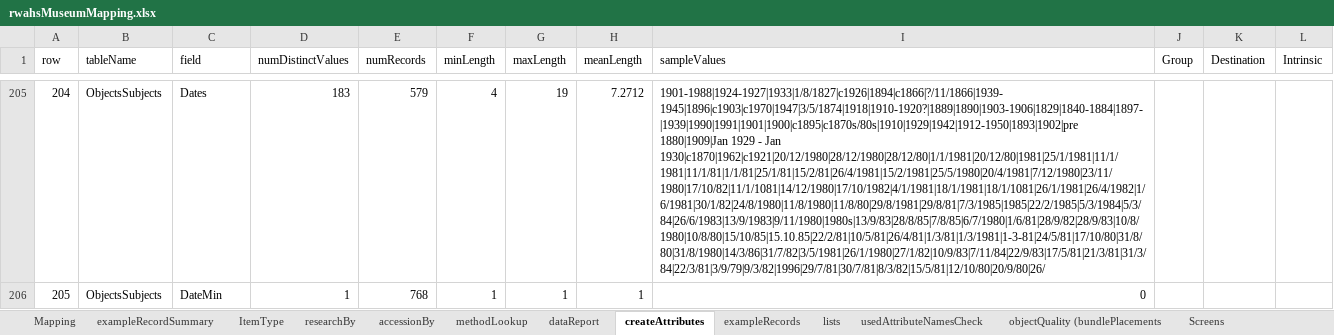
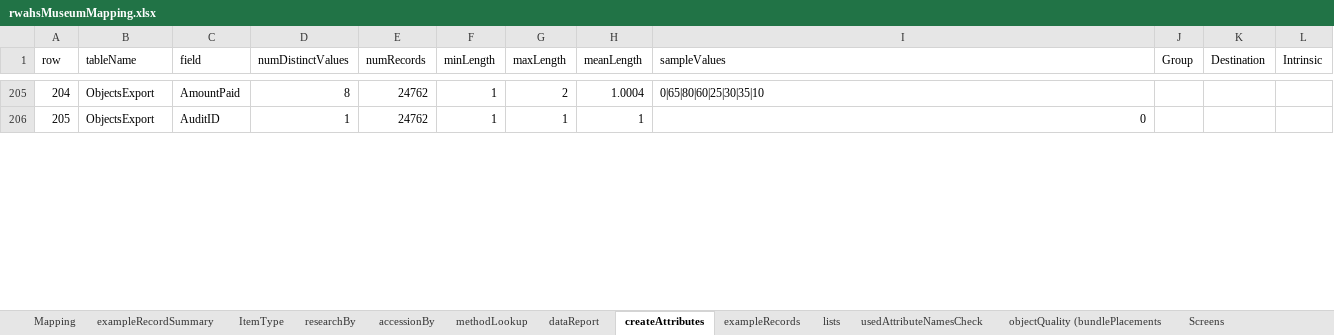
Before and after one commit to rwahs/import-scripts, an Excel workbook: museum/rwahsMuseumMapping.xlsx, sheet createAttributes, drawn as a sheet; only a part is shown, gaps mark what is left out; values as stored, in another font and other column widths than the file's, no borders; charts and pictures not drawn; the diff covers the shown part only; the diff names each change by its address in the sheet, - before the commit and + after, or states it on an @@ line.

Commit message:
Add missing conditionOnReceipt for objects

```diff
--- a/museum/rwahsMuseumMapping.xlsx (sheet createAttributes)
+++ b/museum/rwahsMuseumMapping.xlsx (sheet createAttributes)
-B205:B206 (tableName): ObjectsSubjects
+B205:B206 (tableName): ObjectsExport
-C205 (field): Dates
+C205 (field): AmountPaid
-D205 (numDistinctValues): 183
+D205 (numDistinctValues): 8
-E205 (numRecords): 579
+E205 (numRecords): 24762
-F205 (minLength): 4
+F205 (minLength): 1
-G205 (maxLength): 19
+G205 (maxLength): 2
-H205 (meanLength): 7.2712
+H205 (meanLength): 1.0004
-I205 (sampleValues): 1901-1988|1924-1927|1933|1/8/1827|c1926|1894|c1866|?/11/1866|1939-1945|1896|c1903|c1970|1947|3/5/1874|1918|1910-1920?|1889|1890|1903-1906|1829|1840-1884|1897-|1939|1990|1991|1901|1900|c1895|c1870s/80s|1910|1929|1942|1912-1950|1893|1902|pre 1880|1909|Jan 1929 - Jan 1930|c1870|1962|c1921|20/12/1980|28/12/1980|28/12/80|1/1/1981|20/12/80|1981|25/1/1981|11/1/1981|11/1/81|1/1/81|25/1/81|15/2/81|26/4/1981|15/2/1981|25/5/1980|20/4/1981|7/12/1980|23/11/1980|17/10/82|11/1/1081|14/12/1980|17/10/1982|4/1/1981|18/1/1981|18/1/1081|26/1/1981|26/4/1982|1/6/1981|30/1/82|24/8/1980|11/8/1980|11/8/80|29/8/1981|29/8/81|7/3/1985|1985|22/2/1985|5/3/1984|5/3/84|26/6/1983|13/9/1983|9/11/1980|1980s|13/9/83|28/8/85|7/8/85|6/7/1980|1/6/81|28/9/82|28/9/83|10/8/1980|10/8/80|15/10/85|15.10.85|22/2/81|10/5/81|26/4/81|1/3/81|1/3/1981|1-3-81|24/5/81|17/10/80|31/8/80|31/8/1980|14/3/86|31/7/82|3/5/1981|26/1/1980|27/1/82|10/9/83|7/11/84|22/9/83|17/5/81|21/3/81|31/3/84|22/3/81|3/9/79|9/3/82|1996|29/7/81|30/7/81|8/3/82|15/5/81|12/10/80|20/9/80|26/
+I205 (sampleValues): 0|65|80|60|25|30|35|10
-C206 (field): DateMin
+C206 (field): AuditID
-E206 (numRecords): 768
+E206 (numRecords): 24762
```
Also changed, not shown: 186 edited cells elsewhere in this sheet, sheet dataReport, sheet Mapping, formulas that keep their value, hidden cells, 1 other file.
